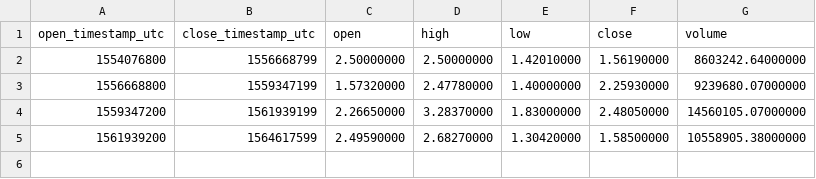
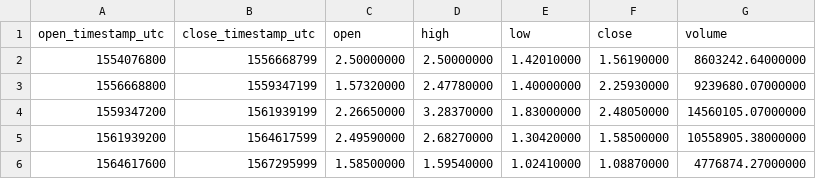
Before and after one commit to cryptobigbro/binance-OMGUSDT, a CSV file: binance-OMGUSDT-1M.csv, drawn as a sheet; the diff names each change by its address in the sheet, - before the commit and + after, or states it on an @@ line.

```diff
--- a/binance-OMGUSDT-1M.csv
+++ b/binance-OMGUSDT-1M.csv
+row 6: 1564617600 | 1567295999 | 1.58500000 | 1.59540000 | 1.02410000 | 1.08870000 | 4776874.27000000
```
Also changed, not shown: binance-OMGUSDT-1d.csv, binance-OMGUSDT-1h.csv.
